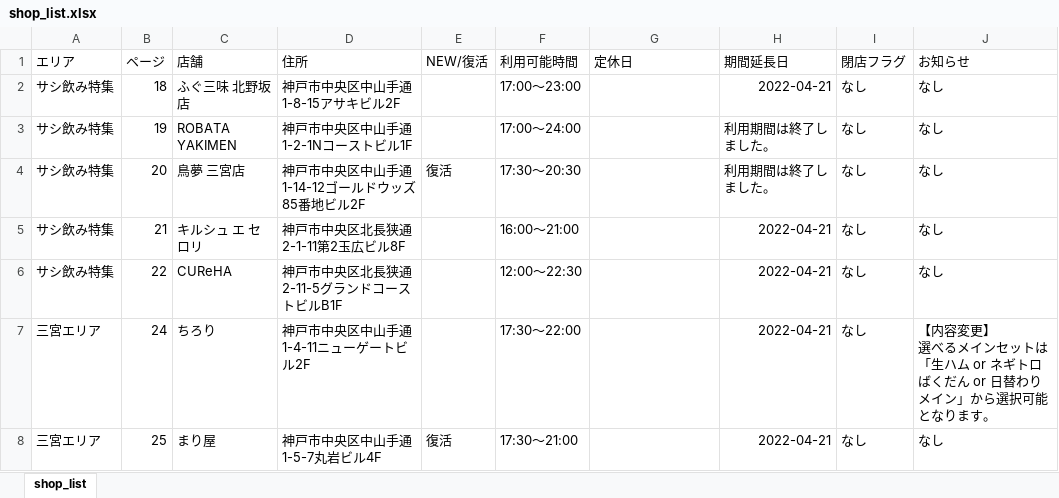
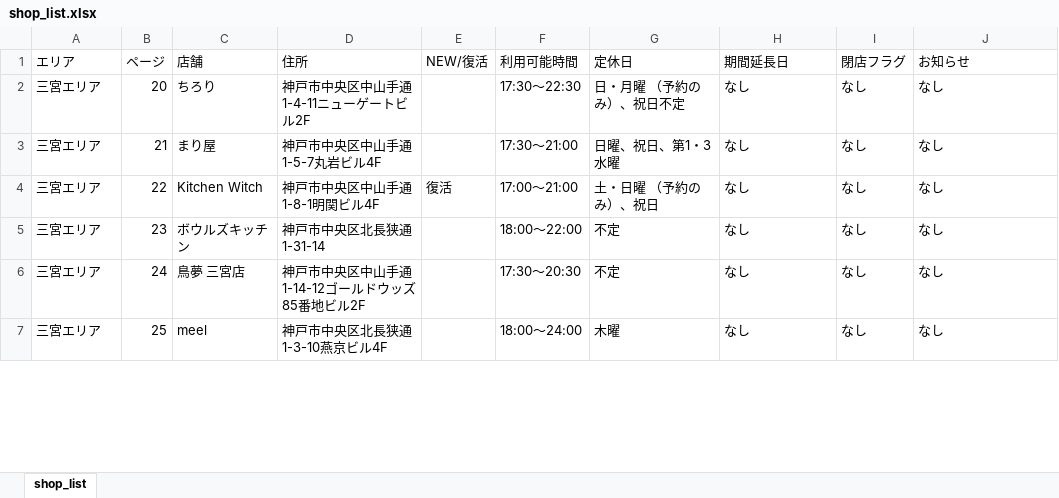
Before and after one commit to d-mori-src/choinomi_web, an Excel workbook: resource/kobe_books/shop_list.xlsx, sheet shop_list, drawn as a sheet; only a part is shown; values as stored, in another font and other column widths than the file's, no borders; removed rows and columns are numbered as before the commit, all else as after; ↵ is a line break in a cell; the diff covers the shown part only; the diff names each change by its address in the sheet, - before the commit and + after, or states it on an @@ line.

```diff
--- a/resource/kobe_books/shop_list.xlsx (sheet shop_list)
+++ b/resource/kobe_books/shop_list.xlsx (sheet shop_list)
-row 2: サシ飲み特集 | 18 | ふぐ三味 北野坂店 | 神戸市中央区中山手通1-8-15アサキビル2F |  | 17:00～23:00 |  | 2022-04-21 | なし | なし
-row 3: サシ飲み特集 | 19 | ROBATA YAKIMEN | 神戸市中央区中山手通1-2-1Nコーストビル1F |  | 17:00～24:00 |  | 利用期間は終了しました。 | なし | なし
-A2:A4 (エリア): サシ飲み特集
+A2:A4 (エリア): 三宮エリア
-C2 (店舗): 鳥夢 三宮店
+C2 (店舗): ちろり
-D2 (住所): 神戸市中央区中山手通1-14-12ゴールドウッズ85番地ビル2F
+D2 (住所): 神戸市中央区中山手通1-4-11ニューゲートビル2F
-E2 (NEW/復活): 復活
+E2 (NEW/復活): (empty)
-F2 (利用可能時間): 17:30～20:30
+F2 (利用可能時間): 17:30～22:30
-G2 (定休日): (empty)
+G2 (定休日): 日・月曜 （予約のみ）、祝日不定
-H2 (期間延長日): 利用期間は終了しました。
+H2 (期間延長日): なし
-C3 (店舗): キルシュ エ セロリ
+C3 (店舗): まり屋
-D3 (住所): 神戸市中央区北長狭通2-1-11第2玉広ビル8F
+D3 (住所): 神戸市中央区中山手通1-5-7丸岩ビル4F
-F3 (利用可能時間): 16:00～21:00
+F3 (利用可能時間): 17:30～21:00
-G3 (定休日): (empty)
+G3 (定休日): 日曜、祝日、第1・3水曜
-H3:H4 (期間延長日): 2022-04-21
+H3:H4 (期間延長日): なし
-C4 (店舗): CUReHA
+C4 (店舗): Kitchen Witch
-D4 (住所): 神戸市中央区北長狭通2-11-5グランドコーストビルB1F
+D4 (住所): 神戸市中央区中山手通1-8-1明関ビル4F
-E4 (NEW/復活): (empty)
+E4 (NEW/復活): 復活
-F4 (利用可能時間): 12:00～22:30
+F4 (利用可能時間): 17:00～21:00
-G4 (定休日): (empty)
+G4 (定休日): 土・日曜 （予約のみ）、祝日
+row 5: 三宮エリア | 23 | ボウルズキッチン | 神戸市中央区北長狭通1-31-14 |  | 18:00～22:00 | 不定 | なし | なし | なし
-C6 (店舗): ちろり
+C6 (店舗): 鳥夢 三宮店
-D6 (住所): 神戸市中央区中山手通1-4-11ニューゲートビル2F
+D6 (住所): 神戸市中央区中山手通1-14-12ゴールドウッズ85番地ビル2F
-F6 (利用可能時間): 17:30～22:00
+F6 (利用可能時間): 17:30～20:30
-G6 (定休日): (empty)
+G6 (定休日): 不定
-H6:H7 (期間延長日): 2022-04-21
+H6:H7 (期間延長日): なし
-J6 (お知らせ): 【内容変更】 ↵ 選べるメインセットは「生ハム or ネギトロばくだん or 日替わりメイン」から選択可能となります。
+J6 (お知らせ): なし
-C7 (店舗): まり屋
+C7 (店舗): meel
-D7 (住所): 神戸市中央区中山手通1-5-7丸岩ビル4F
+D7 (住所): 神戸市中央区北長狭通1-3-10燕京ビル4F
-E7 (NEW/復活): 復活
+E7 (NEW/復活): (empty)
-F7 (利用可能時間): 17:30～21:00
+F7 (利用可能時間): 18:00～24:00
-G7 (定休日): (empty)
+G7 (定休日): 木曜
```
Also changed, not shown: 2 added rows, 8 removed rows and 302 edited cells elsewhere in this sheet, 5 other files.
